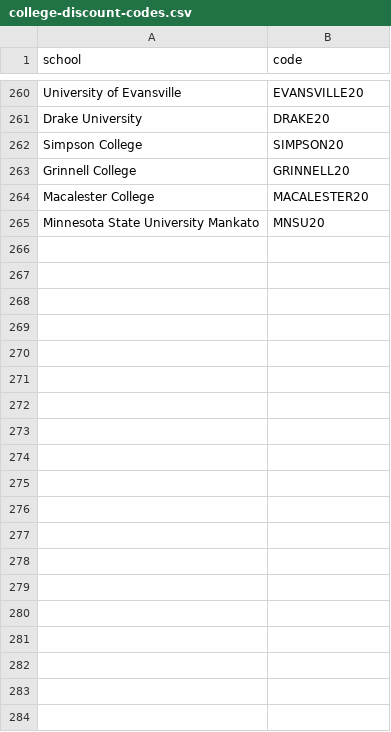
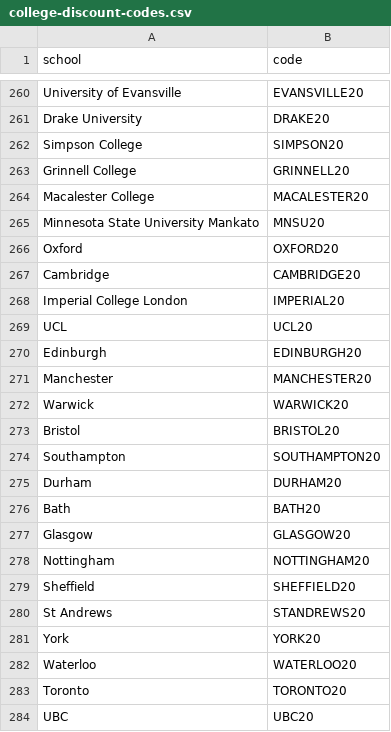
Before and after one commit to battisbog/loopready, a CSV file: scripts/college-discount-codes.csv, drawn as a sheet; only a part is shown, gaps mark what is left out; the diff covers the shown part only; the diff names each change by its address in the sheet, - before the commit and + after, or states it on an @@ line.

```diff
--- a/scripts/college-discount-codes.csv
+++ b/scripts/college-discount-codes.csv
+row 266: Oxford | OXFORD20
+row 267: Cambridge | CAMBRIDGE20
+row 268: Imperial College London | IMPERIAL20
+row 269: UCL | UCL20
+row 270: Edinburgh | EDINBURGH20
+row 271: Manchester | MANCHESTER20
+row 272: Warwick | WARWICK20
+row 273: Bristol | BRISTOL20
+row 274: Southampton | SOUTHAMPTON20
+row 275: Durham | DURHAM20
+row 276: Bath | BATH20
+row 277: Glasgow | GLASGOW20
+row 278: Nottingham | NOTTINGHAM20
+row 279: Sheffield | SHEFFIELD20
+row 280: St Andrews | STANDREWS20
+row 281: York | YORK20
+row 282: Waterloo | WATERLOO20
+row 283: Toronto | TORONTO20
+row 284: UBC | UBC20
```
Also changed, not shown: 11 added rows elsewhere in this file, scripts/campus-outreach-master.csv, 2 other files.
